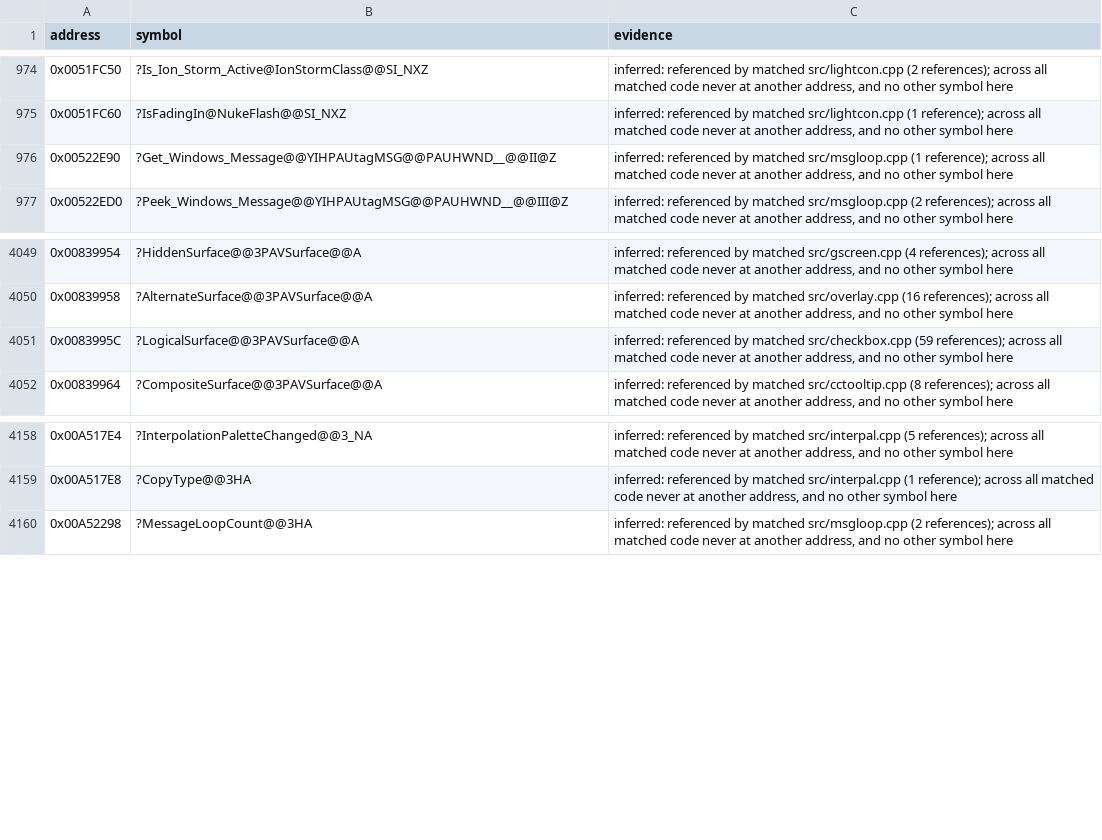
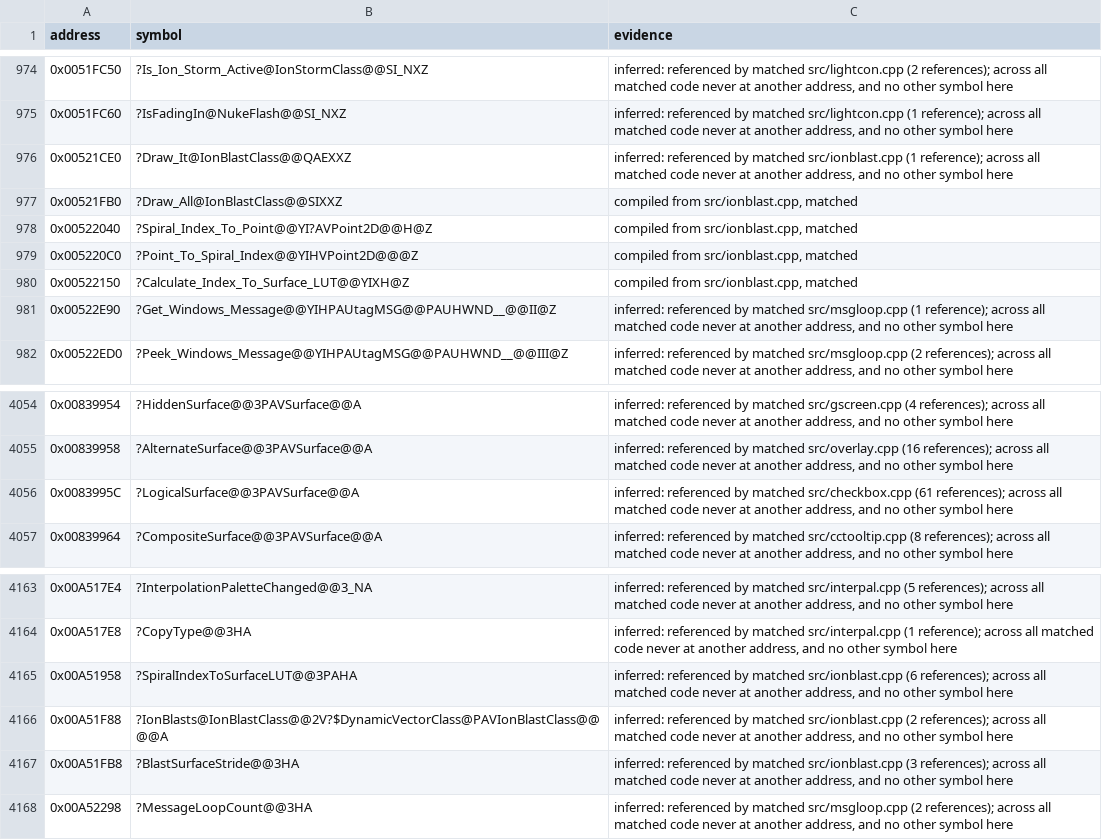
Before and after one commit to mischa85/RedAlert2, a CSV file: config/ra2-1.006/names.csv, drawn as a sheet; only a part is shown, gaps mark what is left out.

Commit message:
Match ionblast.cpp

```diff
--- a/config/ra2-1.006/names.csv
+++ b/config/ra2-1.006/names.csv
@@ -975,2 +975,7 @@ address,symbol,evidence
 0x0051FC60,?IsFadingIn@NukeFlash@@SI_NXZ,"inferred: referenced by matched src/lightcon.cpp (1 reference); across all matched code never at another address, and no other symbol here"
+0x00521CE0,?Draw_It@IonBlastClass@@QAEXXZ,"inferred: referenced by matched src/ionblast.cpp (1 reference); across all matched code never at another address, and no other symbol here"
+0x00521FB0,?Draw_All@IonBlastClass@@SIXXZ,"compiled from src/ionblast.cpp, matched"
+0x00522040,?Spiral_Index_To_Point@@YI?AVPoint2D@@H@Z,"compiled from src/ionblast.cpp, matched"
+0x005220C0,?Point_To_Spiral_Index@@YIHVPoint2D@@@Z,"compiled from src/ionblast.cpp, matched"
+0x00522150,?Calculate_Index_To_Surface_LUT@@YIXH@Z,"compiled from src/ionblast.cpp, matched"
 0x00522E90,?Get_Windows_Message@@YIHPAUtagMSG@@PAUHWND__@@II@Z,"inferred: referenced by matched src/msgloop.cpp (1 reference); across all matched code never at another address, and no other symbol here"
@@ -4050,3 +4055,3 @@ address,symbol,evidence
 0x00839958,?AlternateSurface@@3PAVSurface@@A,"inferred: referenced by matched src/overlay.cpp (16 references); across all matched code never at another address, and no other symbol here"
-0x0083995C,?LogicalSurface@@3PAVSurface@@A,"inferred: referenced by matched src/checkbox.cpp (59 references); across all matched code never at another address, and no other symbol here"
+0x0083995C,?LogicalSurface@@3PAVSurface@@A,"inferred: referenced by matched src/checkbox.cpp (61 references); across all matched code never at another address, and no other symbol here"
 0x00839964,?CompositeSurface@@3PAVSurface@@A,"inferred: referenced by matched src/cctooltip.cpp (8 references); across all matched code never at another address, and no other symbol here"
@@ -4159,2 +4164,5 @@ address,symbol,evidence
 0x00A517E8,?CopyType@@3HA,"inferred: referenced by matched src/interpal.cpp (1 reference); across all matched code never at another address, and no other symbol here"
+0x00A51958,?SpiralIndexToSurfaceLUT@@3PAHA,"inferred: referenced by matched src/ionblast.cpp (6 references); across all matched code never at another address, and no other symbol here"
+0x00A51F88,?IonBlasts@IonBlastClass@@2V?$DynamicVectorClass@PAVIonBlastClass@@@@A,"inferred: referenced by matched src/ionblast.cpp (2 references); across all matched code never at another address, and no other symbol here"
+0x00A51FB8,?BlastSurfaceStride@@3HA,"inferred: referenced by matched src/ionblast.cpp (3 references); across all matched code never at another address, and no other symbol here"
 0x00A52298,?MessageLoopCount@@3HA,"inferred: referenced by matched src/msgloop.cpp (2 references); across all matched code never at another address, and no other symbol here"
```
Also changed, not shown: config/ra2-1.006/functions.csv, config/ra2-1.006/modules.csv.
